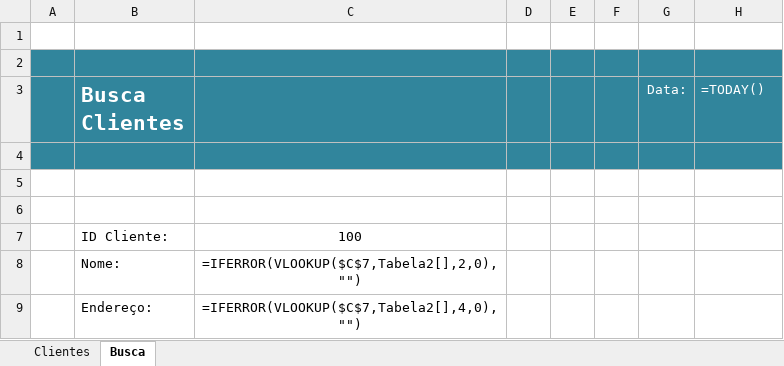
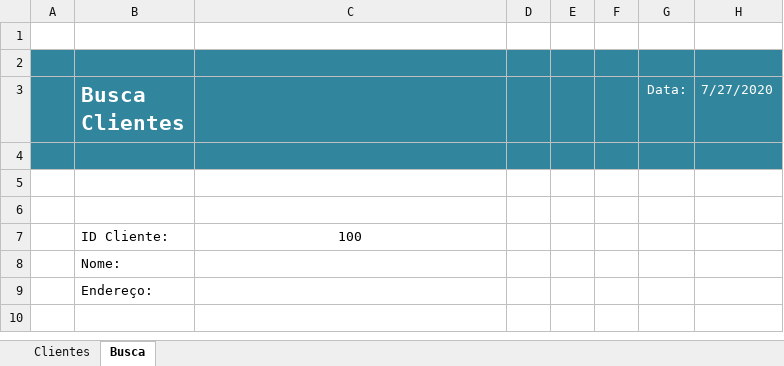
Before and after one commit to guirlviana/ConsultarClientes, an Excel workbook: Clientes 2.xlsx, sheet Busca, drawn as a sheet; values as stored, in another font and other column widths than the file's, no borders; formulas without a stored value are shown as written; the diff names each change by its address in the sheet, - before the commit and + after, or states it on an @@ line.

```diff
--- a/Clientes 2.xlsx (sheet Busca)
+++ b/Clientes 2.xlsx (sheet Busca)
-H3: =TODAY()
+H3: 7/27/2020
-C8: =IFERROR(VLOOKUP($C$7,Tabela2[],2,0),"")
+C8: (empty)
-C9: =IFERROR(VLOOKUP($C$7,Tabela2[],4,0),"")
+C9: (empty)
```
Also changed, not shown: sheet Clientes, 3 other files.
